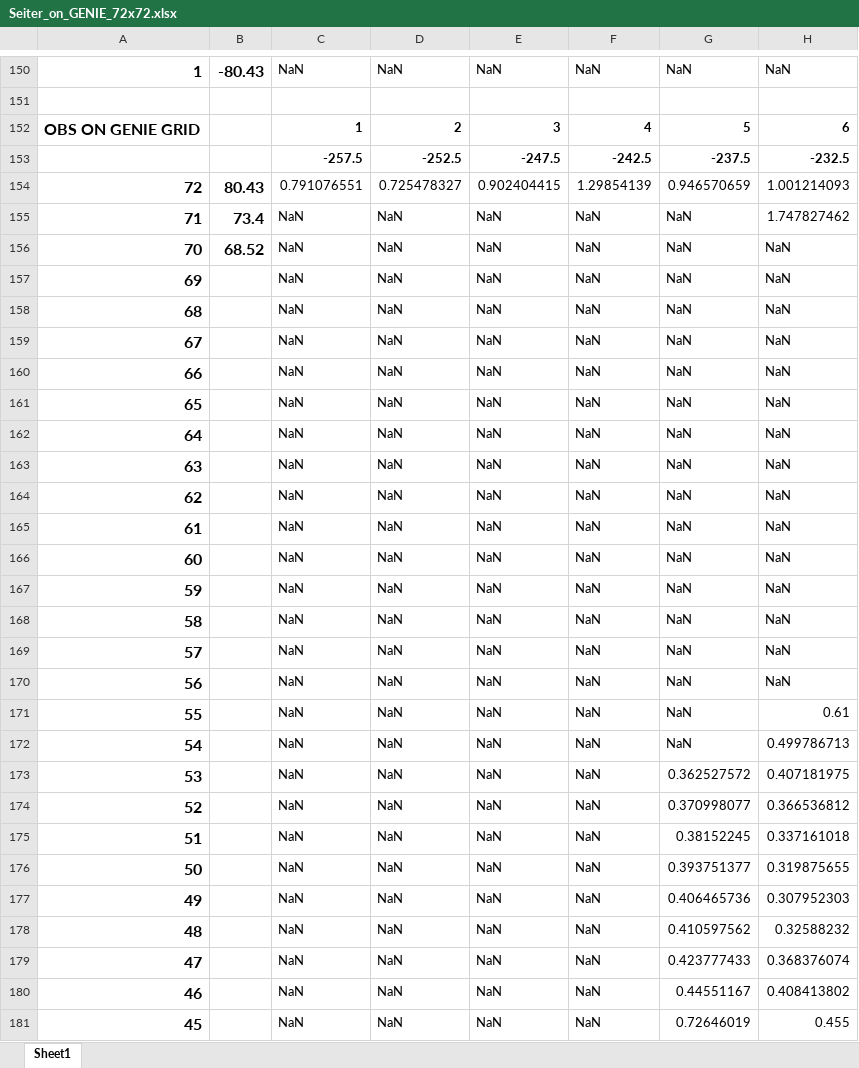
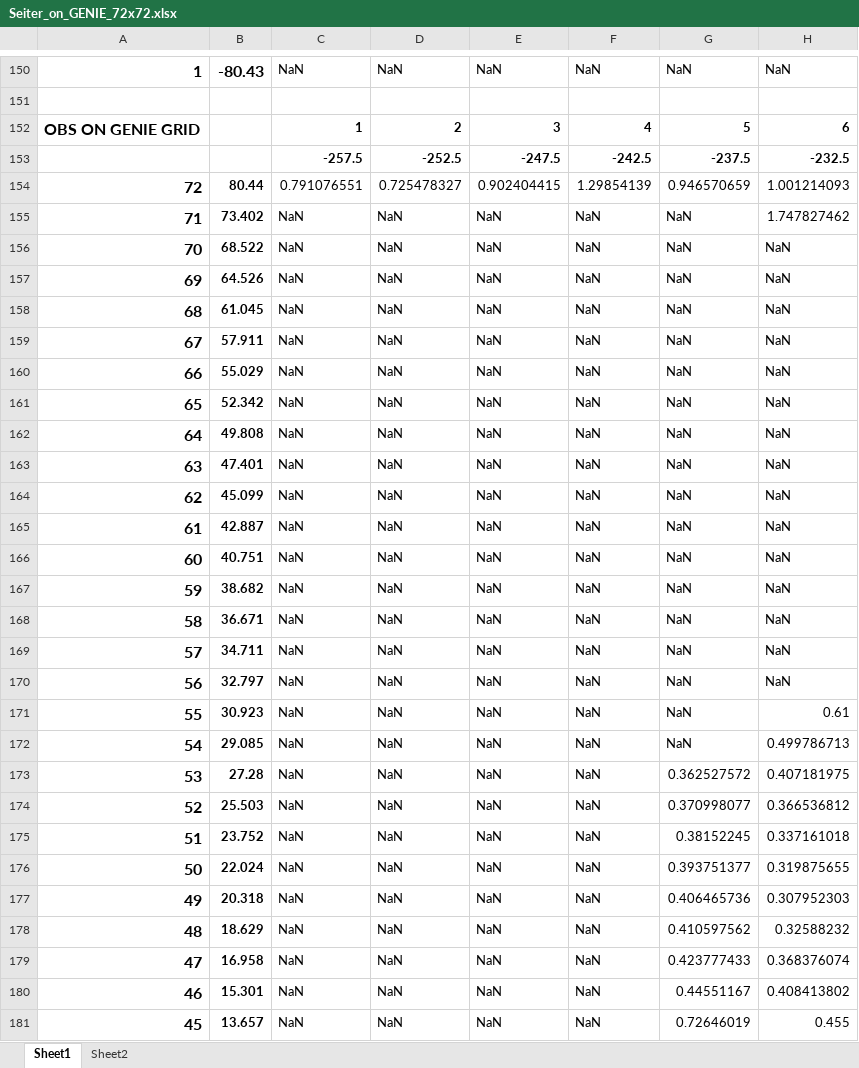
Before and after one commit to DomHu/benthic-model, an Excel workbook: Observations/Seitert2004/Seiter_on_GENIE_72x72.xlsx, sheet Sheet1, drawn as a sheet; only a part is shown, gaps mark what is left out; values as stored, in another font and other column widths than the file's, no borders; the diff covers the shown part only; the diff names each change by its address in the sheet, - before the commit and + after, or states it on an @@ line.

```diff
--- a/Observations/Seitert2004/Seiter_on_GENIE_72x72.xlsx (sheet Sheet1)
+++ b/Observations/Seitert2004/Seiter_on_GENIE_72x72.xlsx (sheet Sheet1)
+sheet tab: Sheet2
-B154: 80.43
+B154: 80.44
@@ B154:B156 text size: smaller @@
-B155: 73.4
+B155: 73.402
-B156: 68.52
+B156: 68.522
-B157: (empty)
+B157: 64.526
-B158: (empty)
+B158: 61.045
-B159: (empty)
+B159: 57.911
-B160: (empty)
+B160: 55.029
-B161: (empty)
+B161: 52.342
-B162: (empty)
+B162: 49.808
-B163: (empty)
+B163: 47.401
-B164: (empty)
+B164: 45.099
-B165: (empty)
+B165: 42.887
-B166: (empty)
+B166: 40.751
-B167: (empty)
+B167: 38.682
-B168: (empty)
+B168: 36.671
-B169: (empty)
+B169: 34.711
-B170: (empty)
+B170: 32.797
-B171: (empty)
+B171: 30.923
-B172: (empty)
+B172: 29.085
-B173: (empty)
+B173: 27.28
-B174: (empty)
+B174: 25.503
-B175: (empty)
+B175: 23.752
-B176: (empty)
+B176: 22.024
-B177: (empty)
+B177: 20.318
-B178: (empty)
+B178: 18.629
-B179: (empty)
+B179: 16.958
-B180: (empty)
+B180: 15.301
-B181: (empty)
+B181: 13.657
```
Also changed, not shown: 44 edited cells and cell formats elsewhere in this sheet, OM_degradation_rates.xlsx, 9 other files.
